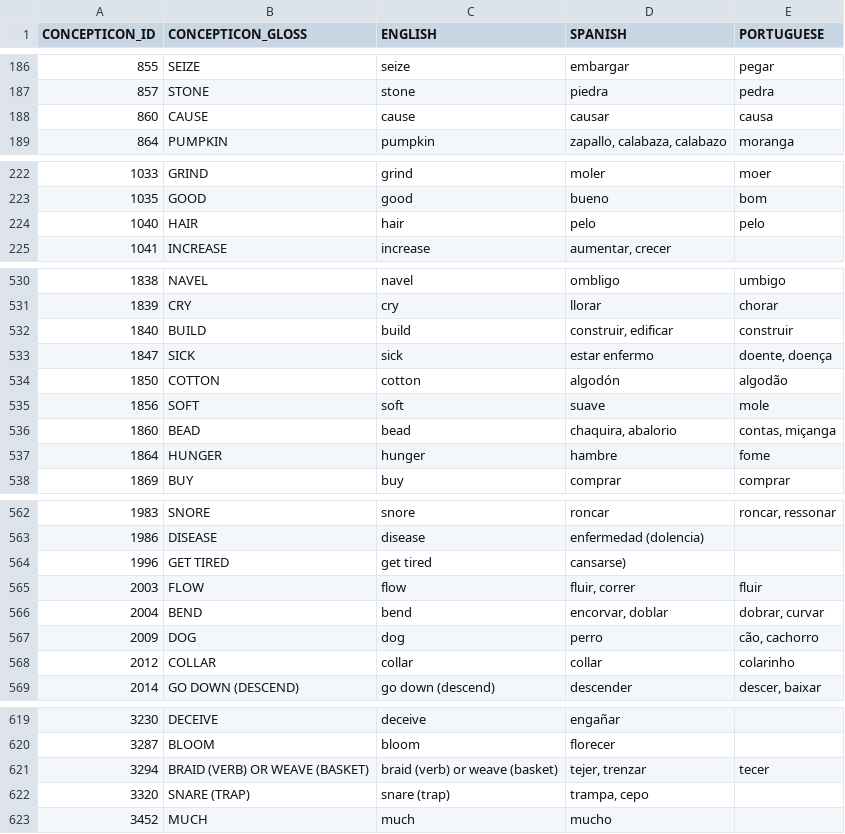
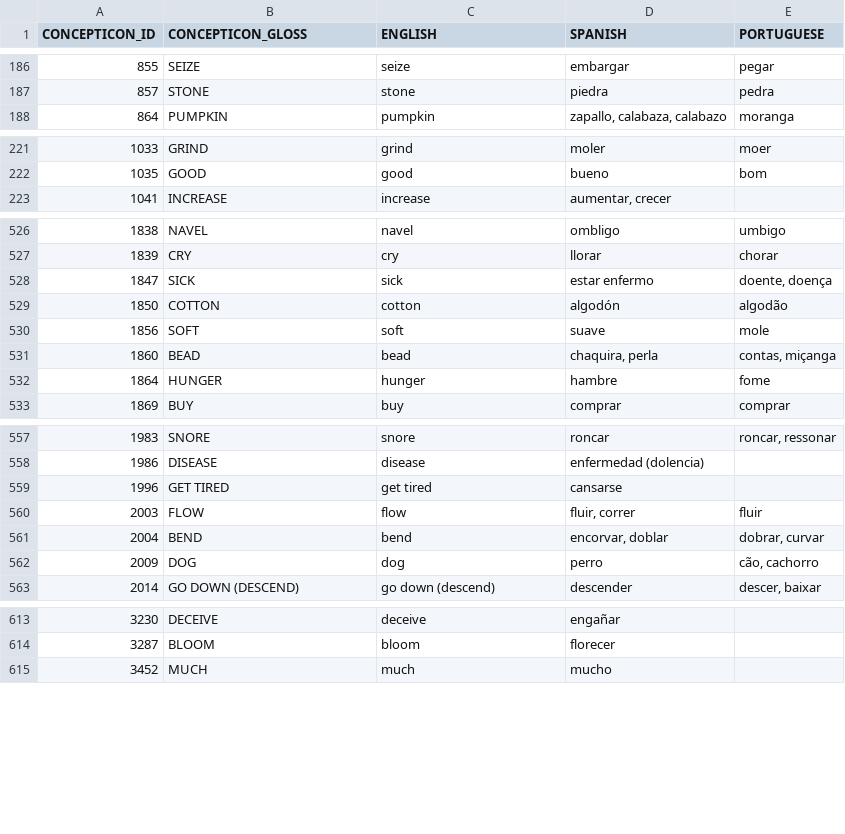
Before and after one commit to pano-takanan-history/blumpanotacana, a TSV file: etc/concepts.tsv, drawn as a sheet; only a part is shown, gaps mark what is left out; the diff covers the shown part only.

```diff
--- a/etc/concepts.tsv
+++ b/etc/concepts.tsv
@@ -187,3 +187,2 @@ CONCEPTICON_ID	CONCEPTICON_GLOSS	ENGLISH	SPANISH	PORTUGUESE
 857	STONE	stone	piedra	pedra
-860	CAUSE	cause	causar	causa
 864	PUMPKIN	pumpkin	zapallo, calabaza, calabazo	moranga
@@ -223,3 +222,2 @@ CONCEPTICON_ID	CONCEPTICON_GLOSS	ENGLISH	SPANISH	PORTUGUESE
 1035	GOOD	good	bueno	bom
-1040	HAIR	hair	pelo	pelo
 1041	INCREASE	increase	aumentar, crecer	
@@ -531,3 +527,2 @@ CONCEPTICON_ID	CONCEPTICON_GLOSS	ENGLISH	SPANISH	PORTUGUESE
 1839	CRY	cry	llorar	chorar
-1840	BUILD	build	construir, edificar	construir
 1847	SICK	sick	estar enfermo	doente, doença
@@ -535,3 +530,3 @@ CONCEPTICON_ID	CONCEPTICON_GLOSS	ENGLISH	SPANISH	PORTUGUESE
 1856	SOFT	soft	suave	mole
-1860	BEAD	bead	chaquira, abalorio	contas, miçanga
+1860	BEAD	bead	chaquira, perla	contas, miçanga
 1864	HUNGER	hunger	hambre	fome
@@ -563,3 +558,3 @@ CONCEPTICON_ID	CONCEPTICON_GLOSS	ENGLISH	SPANISH	PORTUGUESE
 1986	DISEASE	disease	enfermedad (dolencia)	
-1996	GET TIRED	get tired	cansarse)	
+1996	GET TIRED	get tired	cansarse	
 2003	FLOW	flow	fluir, correr	fluir
@@ -567,3 +562,2 @@ CONCEPTICON_ID	CONCEPTICON_GLOSS	ENGLISH	SPANISH	PORTUGUESE
 2009	DOG	dog	perro	cão, cachorro
-2012	COLLAR	collar	collar	colarinho
 2014	GO DOWN (DESCEND)	go down (descend)	descender	descer, baixar
@@ -620,4 +614,2 @@ CONCEPTICON_ID	CONCEPTICON_GLOSS	ENGLISH	SPANISH	PORTUGUESE
 3287	BLOOM	bloom	florecer	
-3294	BRAID (VERB) OR WEAVE (BASKET)	braid (verb) or weave (basket)	tejer, trenzar	tecer
-3320	SNARE (TRAP)	snare (trap)	trampa, cepo	
 3452	MUCH	much	mucho	
```
Also changed, not shown: 2 removed rows and 16 edited cells elsewhere in this file, etc/languages.tsv, etc/old/excluded_concepts.tsv, 21 other files.
